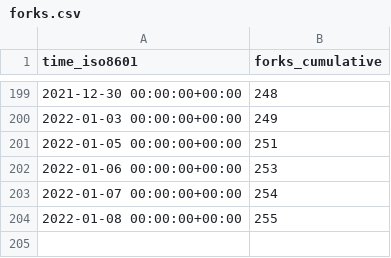
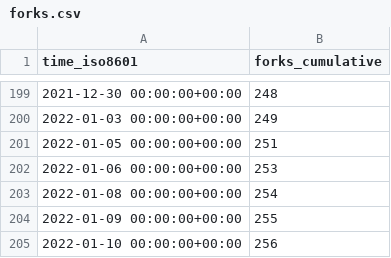
Before and after one commit to MahKC/tendermint, a CSV file: tendermint/starport/ghrs-data/forks.csv, drawn as a sheet; only a part is shown, gaps mark what is left out.

```diff
--- a/tendermint/starport/ghrs-data/forks.csv
+++ b/tendermint/starport/ghrs-data/forks.csv
@@ -202,3 +202,4 @@ time_iso8601,forks_cumulative
 2022-01-06 00:00:00+00:00,253
-2022-01-07 00:00:00+00:00,254
-2022-01-08 00:00:00+00:00,255
+2022-01-08 00:00:00+00:00,254
+2022-01-09 00:00:00+00:00,255
+2022-01-10 00:00:00+00:00,256
```
Also changed, not shown: tendermint/starport/ghrs-data/stargazers.csv.
